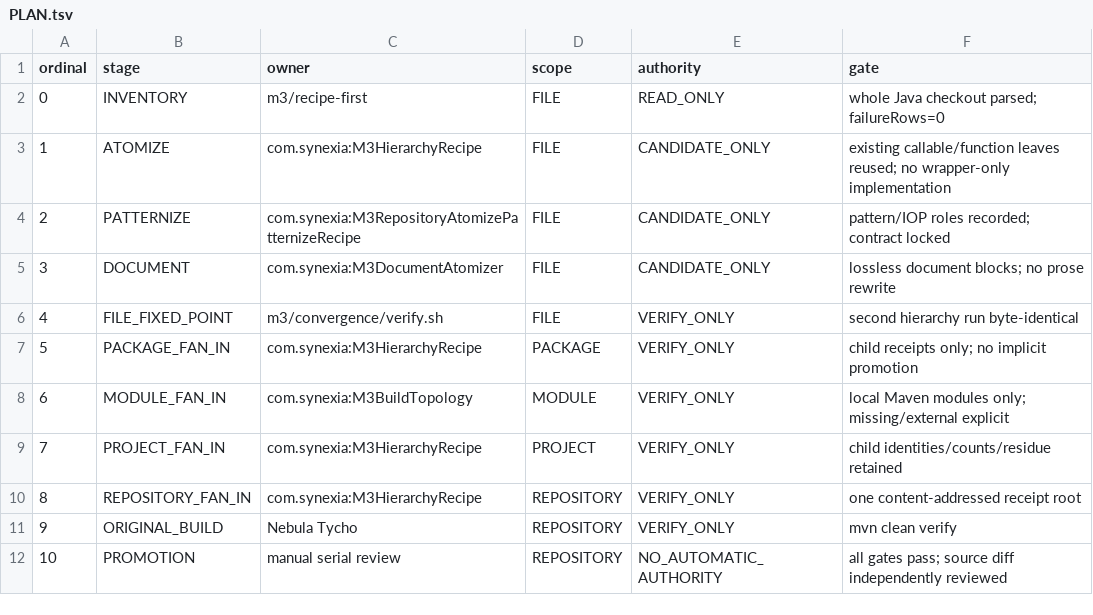
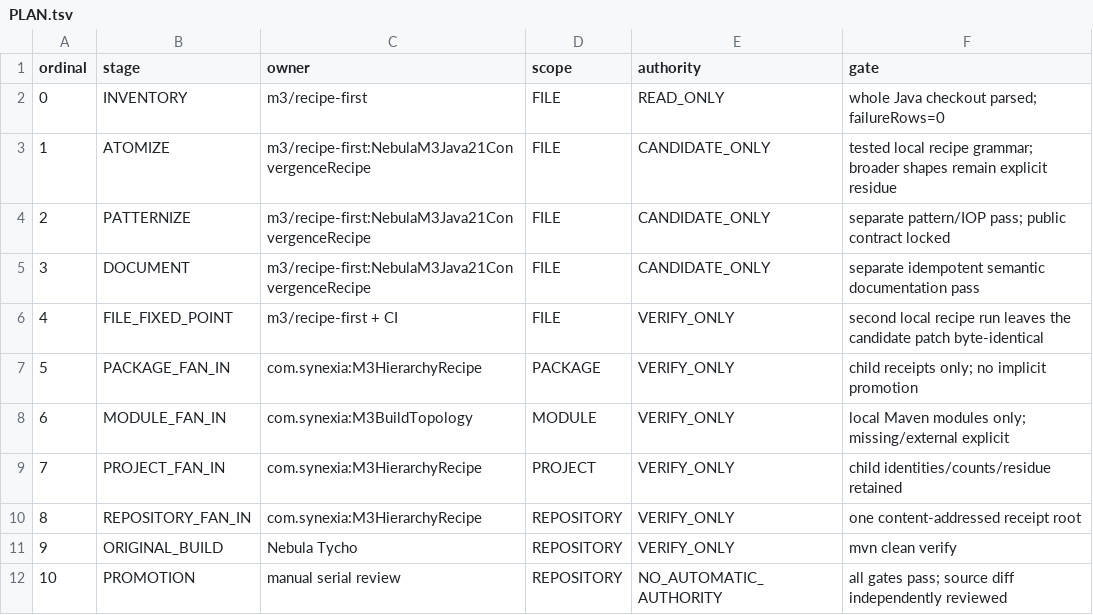
Before and after one commit to hsoliwal/nebula, a TSV file: m3/convergence/PLAN.tsv, drawn as a sheet.

Commit message:
m3: bind convergence plan to local tested recipe DAG

```diff
--- a/m3/convergence/PLAN.tsv
+++ b/m3/convergence/PLAN.tsv
@@ -2,6 +2,6 @@ ordinal	stage	owner	scope	authority	gate
 0	INVENTORY	m3/recipe-first	FILE	READ_ONLY	whole Java checkout parsed; failureRows=0
-1	ATOMIZE	com.synexia:M3HierarchyRecipe	FILE	CANDIDATE_ONLY	existing callable/function leaves reused; no wrapper-only implementation
-2	PATTERNIZE	com.synexia:M3RepositoryAtomizePatternizeRecipe	FILE	CANDIDATE_ONLY	pattern/IOP roles recorded; contract locked
-3	DOCUMENT	com.synexia:M3DocumentAtomizer	FILE	CANDIDATE_ONLY	lossless document blocks; no prose rewrite
-4	FILE_FIXED_POINT	m3/convergence/verify.sh	FILE	VERIFY_ONLY	second hierarchy run byte-identical
+1	ATOMIZE	m3/recipe-first:NebulaM3Java21ConvergenceRecipe	FILE	CANDIDATE_ONLY	tested local recipe grammar; broader shapes remain explicit residue
+2	PATTERNIZE	m3/recipe-first:NebulaM3Java21ConvergenceRecipe	FILE	CANDIDATE_ONLY	separate pattern/IOP pass; public contract locked
+3	DOCUMENT	m3/recipe-first:NebulaM3Java21ConvergenceRecipe	FILE	CANDIDATE_ONLY	separate idempotent semantic documentation pass
+4	FILE_FIXED_POINT	m3/recipe-first + CI	FILE	VERIFY_ONLY	second local recipe run leaves the candidate patch byte-identical
 5	PACKAGE_FAN_IN	com.synexia:M3HierarchyRecipe	PACKAGE	VERIFY_ONLY	child receipts only; no implicit promotion
```
